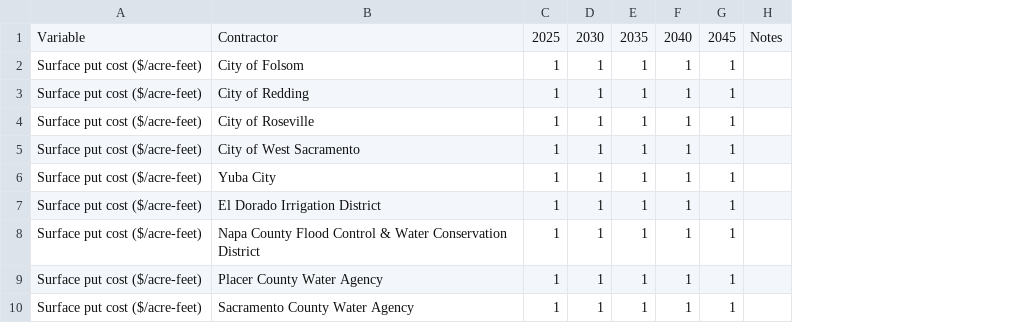
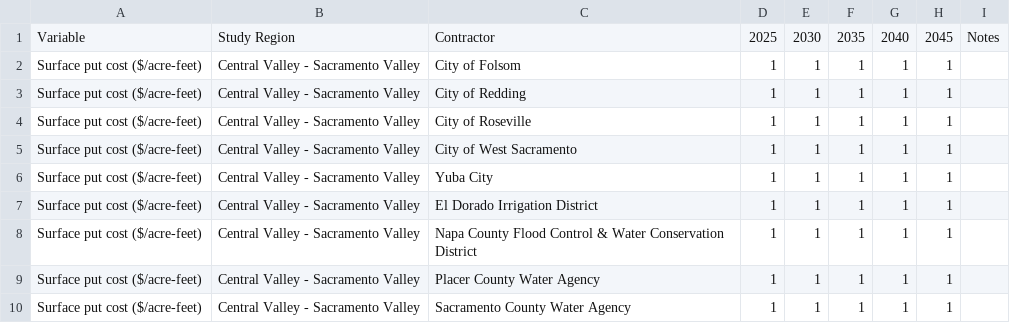
Before and after one commit to dayamuralidharan/California-Urban-Water-Management-Economic-Tool, a CSV file: CaUWMET/src/inputData/systemOperationsInput_CarryoverStorageCost.csv, drawn as a sheet; only a part is shown; the diff names each change by its address in the sheet, - before the commit and + after, or states it on an @@ line.

Commit message:
Adding plots and tables for Systems Operation Page

```diff
--- a/CaUWMET/src/inputData/systemOperationsInput_CarryoverStorageCost.csv
+++ b/CaUWMET/src/inputData/systemOperationsInput_CarryoverStorageCost.csv
+column B, rows 1-10: Study Region | Central Valley - Sacramento Valley | Central Valley - Sacramento Valley | Central Valley - Sacramento Valley | Central Valley - Sacramento Valley | Central Valley - Sacramento Valley | Central Valley - Sacramento Valley | Central Valley - Sacramento Valley | Central Valley - Sacramento Valley | Central Valley - Sacramento Valley
```
Also changed, not shown: CaUWMET/src/inputData/systemOperationsInput_Transfers.csv, CaUWMET/src/inputData/systemOperationsInput_TransfersCost.csv, 6 other files.
